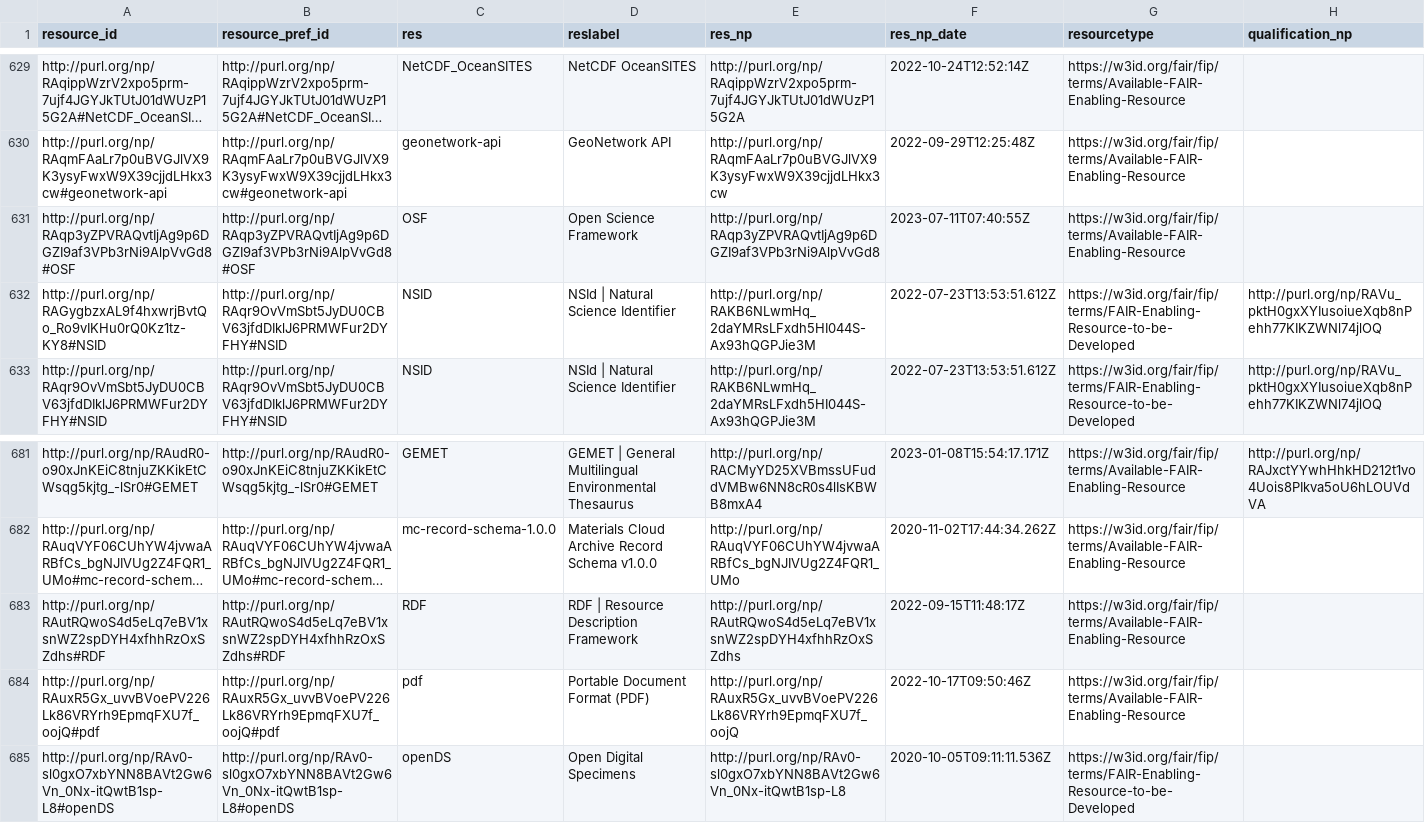
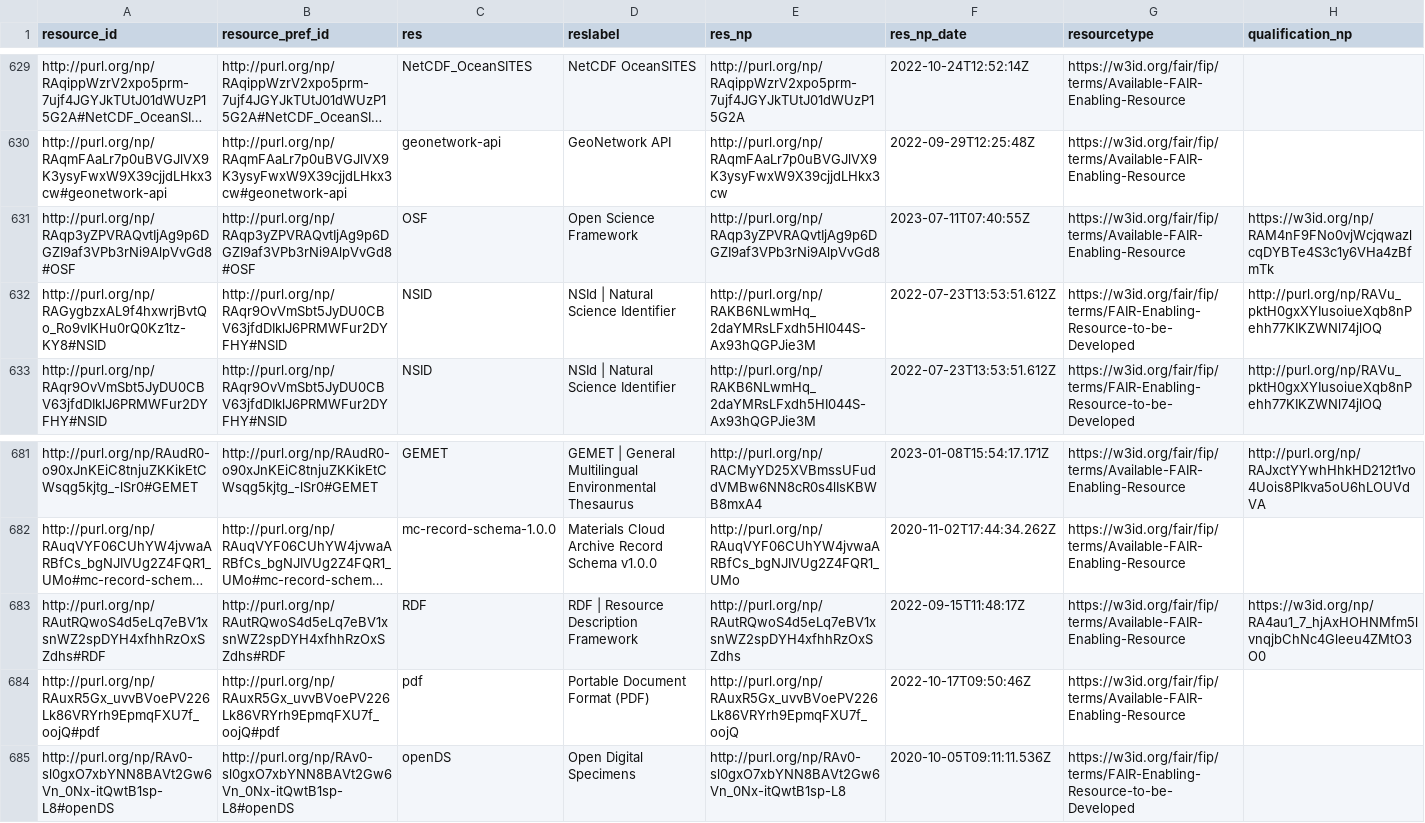
Before and after one commit to peta-pico/dsw-nanopub-api, a CSV file: tables/resource_ids.csv, drawn as a sheet; only a part is shown, gaps mark what is left out; long unchanged cells end in …; the diff names each change by its address in the sheet, - before the commit and + after, or states it on an @@ line.

Commit message:
Add tables

```diff
--- a/tables/resource_ids.csv
+++ b/tables/resource_ids.csv
-H631 (qualification_np): (empty)
+H631 (qualification_np): https://w3id.org/np/RAM4nF9FNo0vjWcjqwazlcqDYBTe4S3c1y6VHa4zBfmTk
-H683 (qualification_np): (empty)
+H683 (qualification_np): https://w3id.org/np/RA4au1_7_hjAxHOHNMfm5lvnqjbChNc4Gleeu4ZMtO3O0
```
Also changed, not shown: 1 other file.
